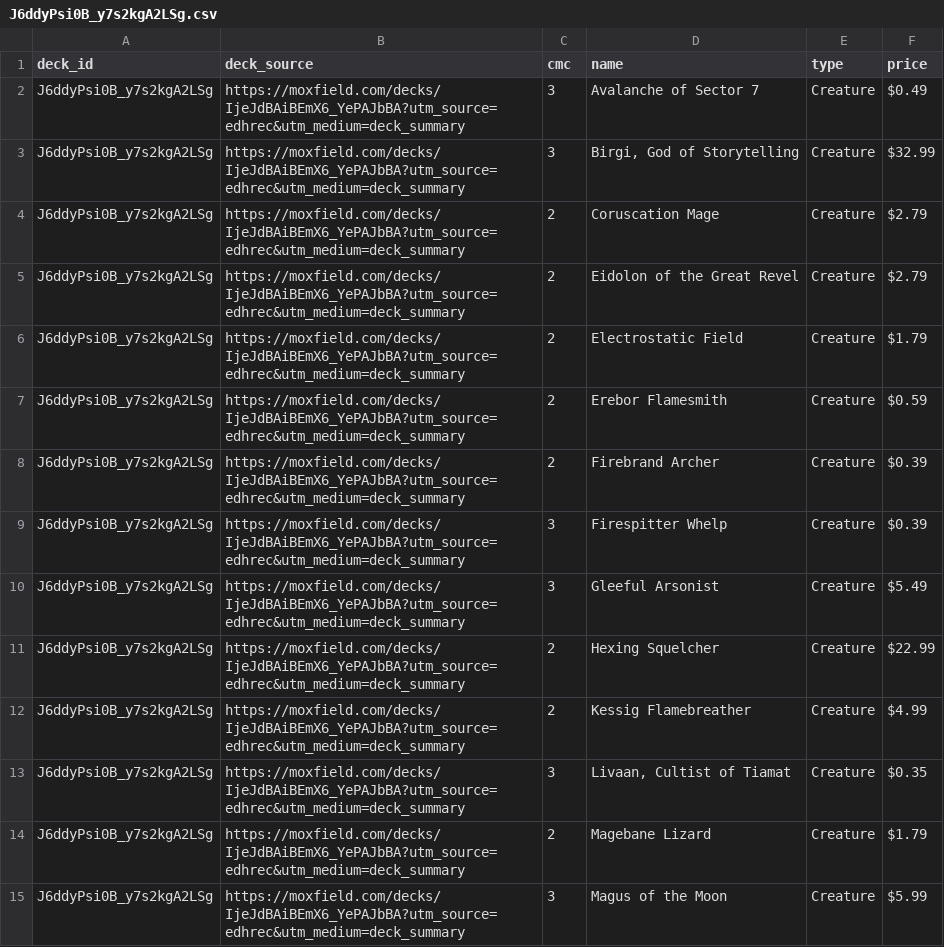
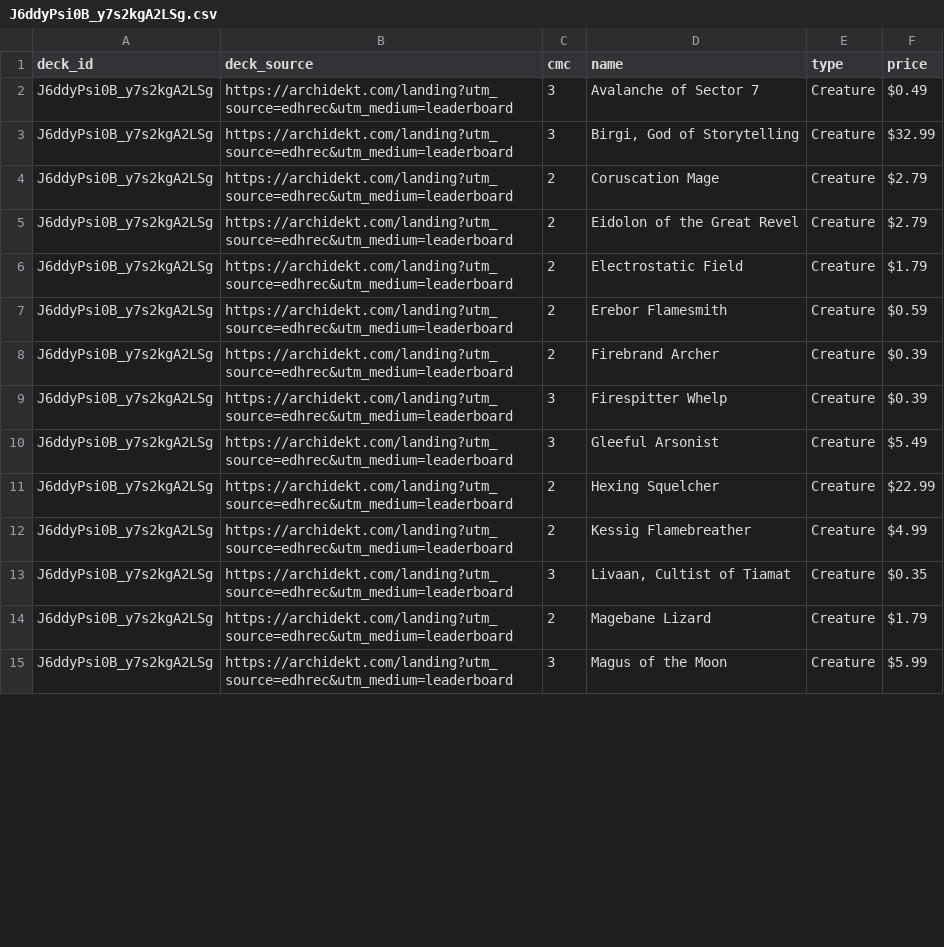
Before and after one commit to wojo1286/edhrec-scraper, a CSV file: decklists_html/J6ddyPsi0B_y7s2kgA2LSg.csv, drawn as a sheet; only a part is shown; the diff covers the shown part only.

```diff
--- a/decklists_html/J6ddyPsi0B_y7s2kgA2LSg.csv
+++ b/decklists_html/J6ddyPsi0B_y7s2kgA2LSg.csv
@@ -1,15 +1,15 @@
 deck_id,deck_source,cmc,name,type,price
-J6ddyPsi0B_y7s2kgA2LSg,https://moxfield.com/decks/IjeJdBAiBEmX6_YePAJbBA?utm_source=edhrec&utm_medium=deck_summary,3,Avalanche of Sector 7,Creature,$0.49
-J6ddyPsi0B_y7s2kgA2LSg,https://moxfield.com/decks/IjeJdBAiBEmX6_YePAJbBA?utm_source=edhrec&utm_medium=deck_summary,3,"Birgi, God of Storytelling",Creature,$32.99
-J6ddyPsi0B_y7s2kgA2LSg,https://moxfield.com/decks/IjeJdBAiBEmX6_YePAJbBA?utm_source=edhrec&utm_medium=deck_summary,2,Coruscation Mage,Creature,$2.79
-J6ddyPsi0B_y7s2kgA2LSg,https://moxfield.com/decks/IjeJdBAiBEmX6_YePAJbBA?utm_source=edhrec&utm_medium=deck_summary,2,Eidolon of the Great Revel,Creature,$2.79
-J6ddyPsi0B_y7s2kgA2LSg,https://moxfield.com/decks/IjeJdBAiBEmX6_YePAJbBA?utm_source=edhrec&utm_medium=deck_summary,2,Electrostatic Field,Creature,$1.79
-J6ddyPsi0B_y7s2kgA2LSg,https://moxfield.com/decks/IjeJdBAiBEmX6_YePAJbBA?utm_source=edhrec&utm_medium=deck_summary,2,Erebor Flamesmith,Creature,$0.59
-J6ddyPsi0B_y7s2kgA2LSg,https://moxfield.com/decks/IjeJdBAiBEmX6_YePAJbBA?utm_source=edhrec&utm_medium=deck_summary,2,Firebrand Archer,Creature,$0.39
-J6ddyPsi0B_y7s2kgA2LSg,https://moxfield.com/decks/IjeJdBAiBEmX6_YePAJbBA?utm_source=edhrec&utm_medium=deck_summary,3,Firespitter Whelp,Creature,$0.39
-J6ddyPsi0B_y7s2kgA2LSg,https://moxfield.com/decks/IjeJdBAiBEmX6_YePAJbBA?utm_source=edhrec&utm_medium=deck_summary,3,Gleeful Arsonist,Creature,$5.49
-J6ddyPsi0B_y7s2kgA2LSg,https://moxfield.com/decks/IjeJdBAiBEmX6_YePAJbBA?utm_source=edhrec&utm_medium=deck_summary,2,Hexing Squelcher,Creature,$22.99
-J6ddyPsi0B_y7s2kgA2LSg,https://moxfield.com/decks/IjeJdBAiBEmX6_YePAJbBA?utm_source=edhrec&utm_medium=deck_summary,2,Kessig Flamebreather,Creature,$4.99
-J6ddyPsi0B_y7s2kgA2LSg,https://moxfield.com/decks/IjeJdBAiBEmX6_YePAJbBA?utm_source=edhrec&utm_medium=deck_summary,3,"Livaan, Cultist of Tiamat",Creature,$0.35
-J6ddyPsi0B_y7s2kgA2LSg,https://moxfield.com/decks/IjeJdBAiBEmX6_YePAJbBA?utm_source=edhrec&utm_medium=deck_summary,2,Magebane Lizard,Creature,$1.79
-J6ddyPsi0B_y7s2kgA2LSg,https://moxfield.com/decks/IjeJdBAiBEmX6_YePAJbBA?utm_source=edhrec&utm_medium=deck_summary,3,Magus of the Moon,Creature,$5.99
+J6ddyPsi0B_y7s2kgA2LSg,https://archidekt.com/landing?utm_source=edhrec&utm_medium=leaderboard,3,Avalanche of Sector 7,Creature,$0.49
+J6ddyPsi0B_y7s2kgA2LSg,https://archidekt.com/landing?utm_source=edhrec&utm_medium=leaderboard,3,"Birgi, God of Storytelling",Creature,$32.99
+J6ddyPsi0B_y7s2kgA2LSg,https://archidekt.com/landing?utm_source=edhrec&utm_medium=leaderboard,2,Coruscation Mage,Creature,$2.79
+J6ddyPsi0B_y7s2kgA2LSg,https://archidekt.com/landing?utm_source=edhrec&utm_medium=leaderboard,2,Eidolon of the Great Revel,Creature,$2.79
+J6ddyPsi0B_y7s2kgA2LSg,https://archidekt.com/landing?utm_source=edhrec&utm_medium=leaderboard,2,Electrostatic Field,Creature,$1.79
+J6ddyPsi0B_y7s2kgA2LSg,https://archidekt.com/landing?utm_source=edhrec&utm_medium=leaderboard,2,Erebor Flamesmith,Creature,$0.59
+J6ddyPsi0B_y7s2kgA2LSg,https://archidekt.com/landing?utm_source=edhrec&utm_medium=leaderboard,2,Firebrand Archer,Creature,$0.39
+J6ddyPsi0B_y7s2kgA2LSg,https://archidekt.com/landing?utm_source=edhrec&utm_medium=leaderboard,3,Firespitter Whelp,Creature,$0.39
+J6ddyPsi0B_y7s2kgA2LSg,https://archidekt.com/landing?utm_source=edhrec&utm_medium=leaderboard,3,Gleeful Arsonist,Creature,$5.49
+J6ddyPsi0B_y7s2kgA2LSg,https://archidekt.com/landing?utm_source=edhrec&utm_medium=leaderboard,2,Hexing Squelcher,Creature,$22.99
+J6ddyPsi0B_y7s2kgA2LSg,https://archidekt.com/landing?utm_source=edhrec&utm_medium=leaderboard,2,Kessig Flamebreather,Creature,$4.99
+J6ddyPsi0B_y7s2kgA2LSg,https://archidekt.com/landing?utm_source=edhrec&utm_medium=leaderboard,3,"Livaan, Cultist of Tiamat",Creature,$0.35
+J6ddyPsi0B_y7s2kgA2LSg,https://archidekt.com/landing?utm_source=edhrec&utm_medium=leaderboard,2,Magebane Lizard,Creature,$1.79
+J6ddyPsi0B_y7s2kgA2LSg,https://archidekt.com/landing?utm_source=edhrec&utm_medium=leaderboard,3,Magus of the Moon,Creature,$5.99
```
Also changed, not shown: 64 edited cells elsewhere in this file, decklists_html/18hPuUsd782vWqQifH9ZGQ.csv, decklists_html/BTDSRz_l-5Ok5Z1BN89ynA.csv, 50 other files.
